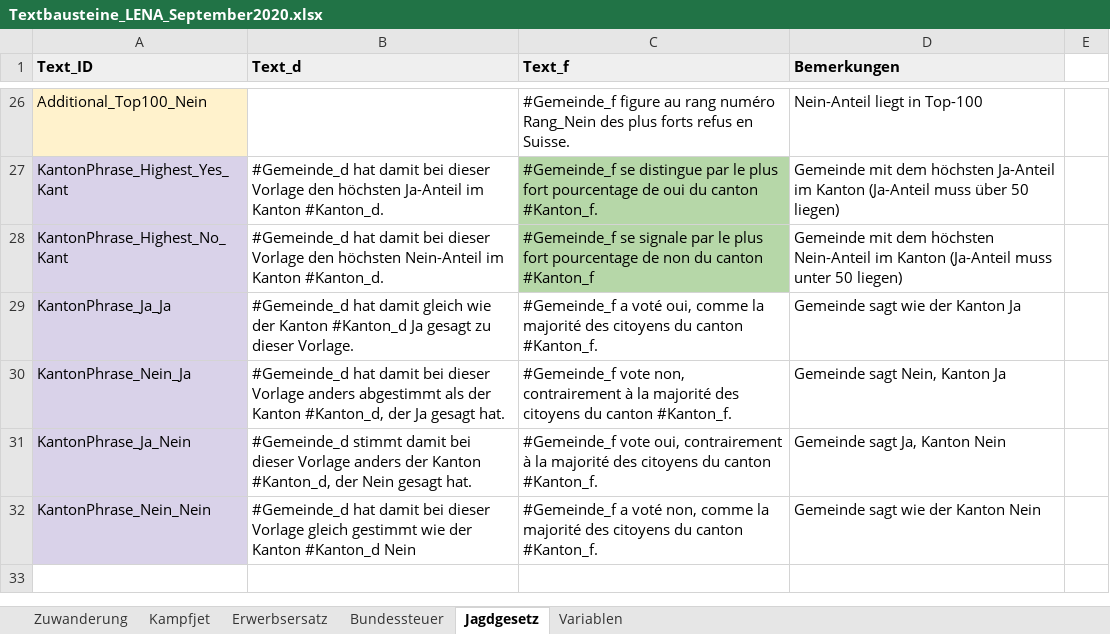
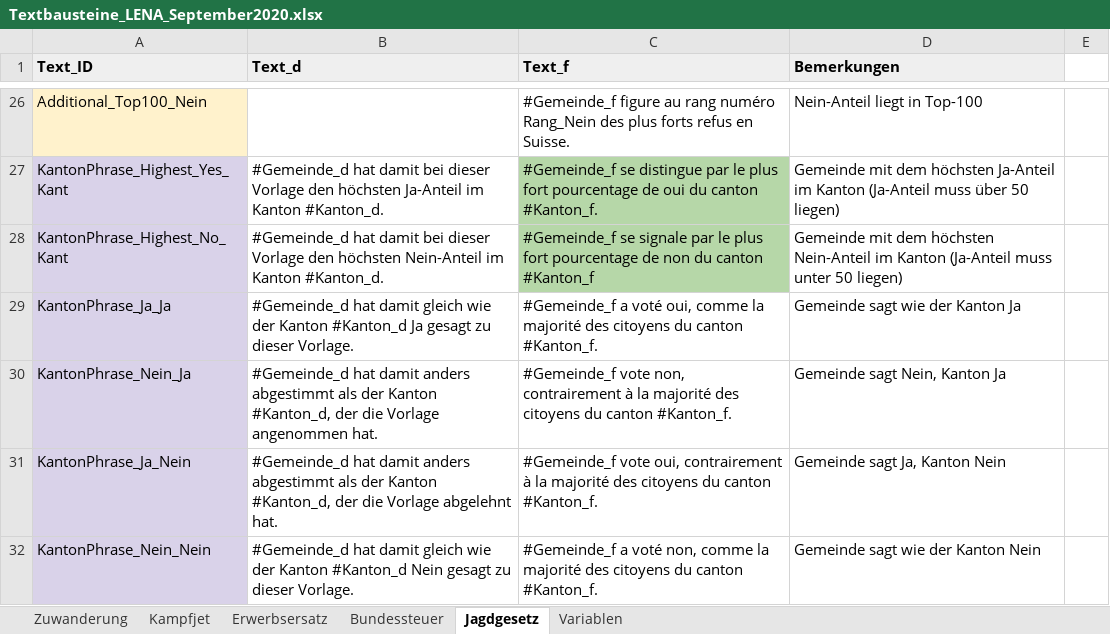
Before and after one commit to awp-finanznachrichten/lena, an Excel workbook: Data/Textbausteine_LENA_September2020.xlsx, sheet Jagdgesetz, drawn as a sheet; only a part is shown, gaps mark what is left out; values as stored, in another font and other column widths than the file's, no borders; charts and pictures not drawn; the diff names each change by its address in the sheet, - before the commit and + after, or states it on an @@ line.

```diff
--- a/Data/Textbausteine_LENA_September2020.xlsx (sheet Jagdgesetz)
+++ b/Data/Textbausteine_LENA_September2020.xlsx (sheet Jagdgesetz)
-B30 (Text_d): …hat damit bei dieser Vorlage anders abgestimmt als der Kanton #Kanton_d, der Ja gesagt hat.
+B30 (Text_d): …hat damit anders abgestimmt als der Kanton #Kanton_d, der die Vorlage angenommen hat.
-B31 (Text_d): #Gemeinde_d stimmt damit bei dieser Vorlage anders der Kanton #Kanton_d, der Nein gesagt hat.
+B31 (Text_d): #Gemeinde_d hat damit anders abgestimmt als der Kanton #Kanton_d, der die Vorlage abgelehnt hat.
-B32 (Text_d): …hat damit bei dieser Vorlage gleich gestimmt wie der Kanton #Kanton_d Nein
+B32 (Text_d): …hat damit gleich wie der Kanton #Kanton_d Nein gesagt zu dieser Vorlage.
```
Also changed, not shown: sheet Bundessteuer, sheet Kampfjet, sheet Erwerbsersatz, sheet Zuwanderung, 6 other files.
